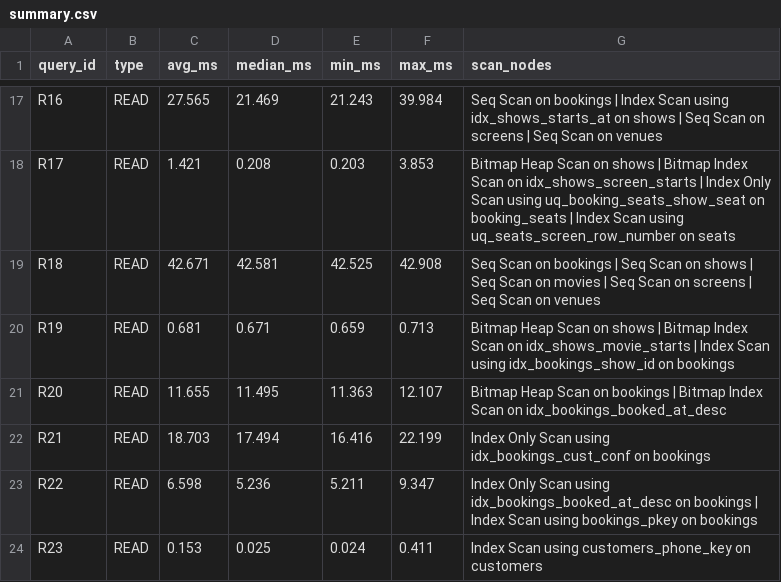
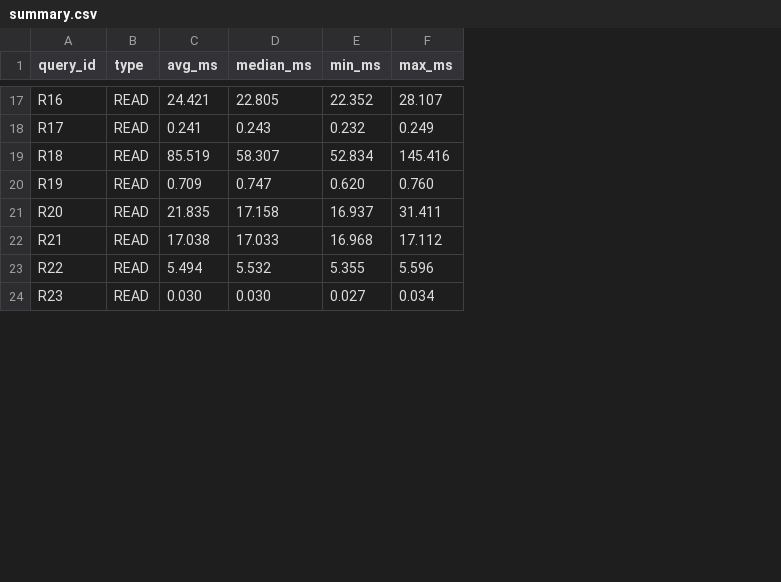
Before and after one commit to divyansh-x-codes/DE_Project_2026, a CSV file: benchmarks/results/optimized/summary.csv, drawn as a sheet; only a part is shown, gaps mark what is left out; the diff covers the shown part only; the diff names each change by its address in the sheet, - before the commit and + after, or states it on an @@ line.

```diff
--- a/benchmarks/results/optimized/summary.csv
+++ b/benchmarks/results/optimized/summary.csv
-column G (scan_nodes), rows 17-24: Seq Scan on bookings | Index Scan using idx_shows_starts_at on shows | Seq Scan on screens | Seq Scan on venues | Bitmap Heap Scan on shows | Bitmap Index Scan on idx_shows_screen_starts | Index Only Scan using uq_booking_seats_show_seat on booking_seats | Index Scan using uq_seats_screen_row_number on seats | Seq Scan on bookings | Seq Scan on shows | Seq Scan on movies | Seq Scan on screens | Seq Scan on venues | Bitmap Heap Scan on shows | Bitmap Index Scan on idx_shows_movie_starts | Index Scan using idx_bookings_show_id on bookings | Bitmap Heap Scan on bookings | Bitmap Index Scan on idx_bookings_booked_at_desc | Index Only Scan using idx_bookings_cust_conf on bookings | Index Only Scan using idx_bookings_booked_at_desc on bookings | Index Scan using bookings_pkey on bookings | Index Scan using customers_phone_key on customers
-C17 (avg_ms): 27.565
+C17 (avg_ms): 24.421
-D17 (median_ms): 21.469
+D17 (median_ms): 22.805
-E17 (min_ms): 21.243
+E17 (min_ms): 22.352
-F17 (max_ms): 39.984
+F17 (max_ms): 28.107
-C18 (avg_ms): 1.421
+C18 (avg_ms): 0.241
-D18 (median_ms): 0.208
+D18 (median_ms): 0.243
-E18 (min_ms): 0.203
+E18 (min_ms): 0.232
-F18 (max_ms): 3.853
+F18 (max_ms): 0.249
-C19 (avg_ms): 42.671
+C19 (avg_ms): 85.519
-D19 (median_ms): 42.581
+D19 (median_ms): 58.307
-E19 (min_ms): 42.525
+E19 (min_ms): 52.834
-F19 (max_ms): 42.908
+F19 (max_ms): 145.416
-C20 (avg_ms): 0.681
+C20 (avg_ms): 0.709
-D20 (median_ms): 0.671
+D20 (median_ms): 0.747
-E20 (min_ms): 0.659
+E20 (min_ms): 0.620
-F20 (max_ms): 0.713
+F20 (max_ms): 0.760
-C21 (avg_ms): 11.655
+C21 (avg_ms): 21.835
-D21 (median_ms): 11.495
+D21 (median_ms): 17.158
-E21 (min_ms): 11.363
+E21 (min_ms): 16.937
-F21 (max_ms): 12.107
+F21 (max_ms): 31.411
-C22 (avg_ms): 18.703
+C22 (avg_ms): 17.038
-D22 (median_ms): 17.494
+D22 (median_ms): 17.033
-E22 (min_ms): 16.416
+E22 (min_ms): 16.968
-F22 (max_ms): 22.199
+F22 (max_ms): 17.112
-C23 (avg_ms): 6.598
+C23 (avg_ms): 5.494
-D23 (median_ms): 5.236
+D23 (median_ms): 5.532
-E23 (min_ms): 5.211
+E23 (min_ms): 5.355
-F23 (max_ms): 9.347
+F23 (max_ms): 5.596
-C24 (avg_ms): 0.153
+C24 (avg_ms): 0.030
-D24 (median_ms): 0.025
+D24 (median_ms): 0.030
-E24 (min_ms): 0.024
+E24 (min_ms): 0.027
-F24 (max_ms): 0.411
+F24 (max_ms): 0.034
```
Also changed, not shown: 87 edited cells elsewhere in this file, 31 other files.
